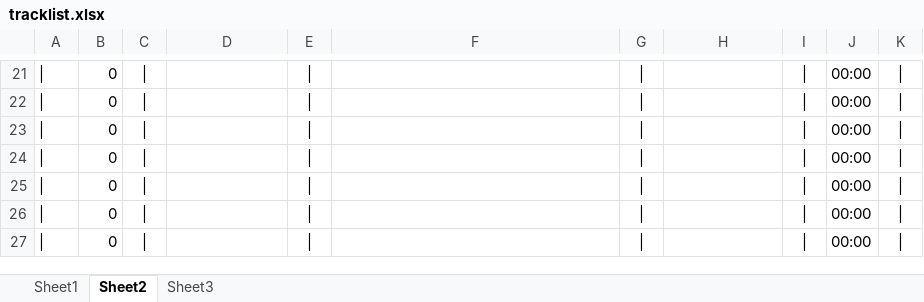
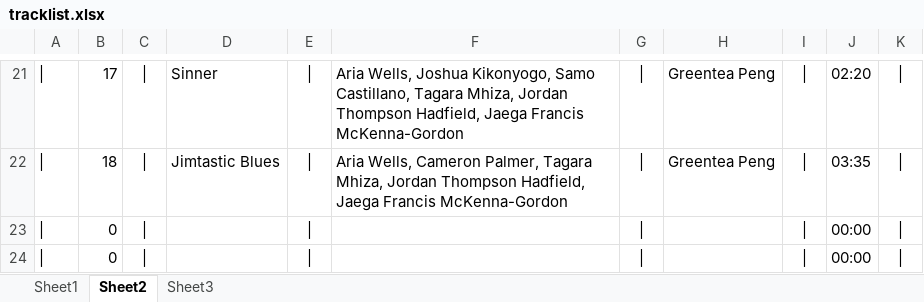
Before and after one commit to kazz2001/album_review, an Excel workbook: tracklist.xlsx, sheet Sheet2, drawn as a sheet; only a part is shown, gaps mark what is left out; the shorter side is filled out with more unchanged rows; values as stored, in another font and other column widths than the file's, no borders; the diff covers the shown part only; the diff names each change by its address in the sheet, - before the commit and + after, or states it on an @@ line.

```diff
--- a/tracklist.xlsx (sheet Sheet2)
+++ b/tracklist.xlsx (sheet Sheet2)
-B21: 0
+B21: 17
-D21: (empty)
+D21: Sinner
-F21: (empty)
+F21: Aria Wells, Joshua Kikonyogo, Samo Castillano, Tagara Mhiza, Jordan Thompson Hadfield, Jaega Francis McKenna-Gordon
-H21:H22: (empty)
+H21:H22: Greentea Peng
-J21: 00:00
+J21: 02:20
-B22: 0
+B22: 18
-D22: (empty)
+D22: Jimtastic Blues
-F22: (empty)
+F22: Aria Wells, Cameron Palmer, Tagara Mhiza, Jordan Thompson Hadfield, Jaega Francis McKenna-Gordon
-J22: 00:00
+J22: 03:35
```
Also changed, not shown: 1 added row, 1 removed row and 71 edited cells elsewhere in this sheet, sheet Sheet1, sheet Sheet3, 9 other files.
